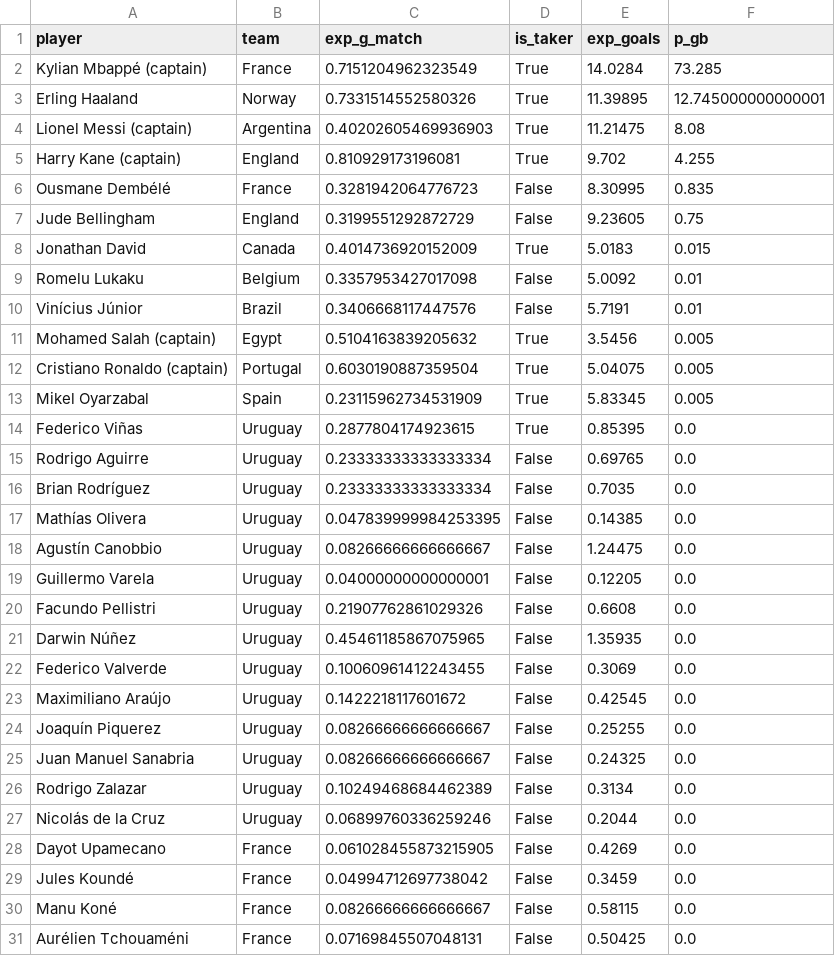
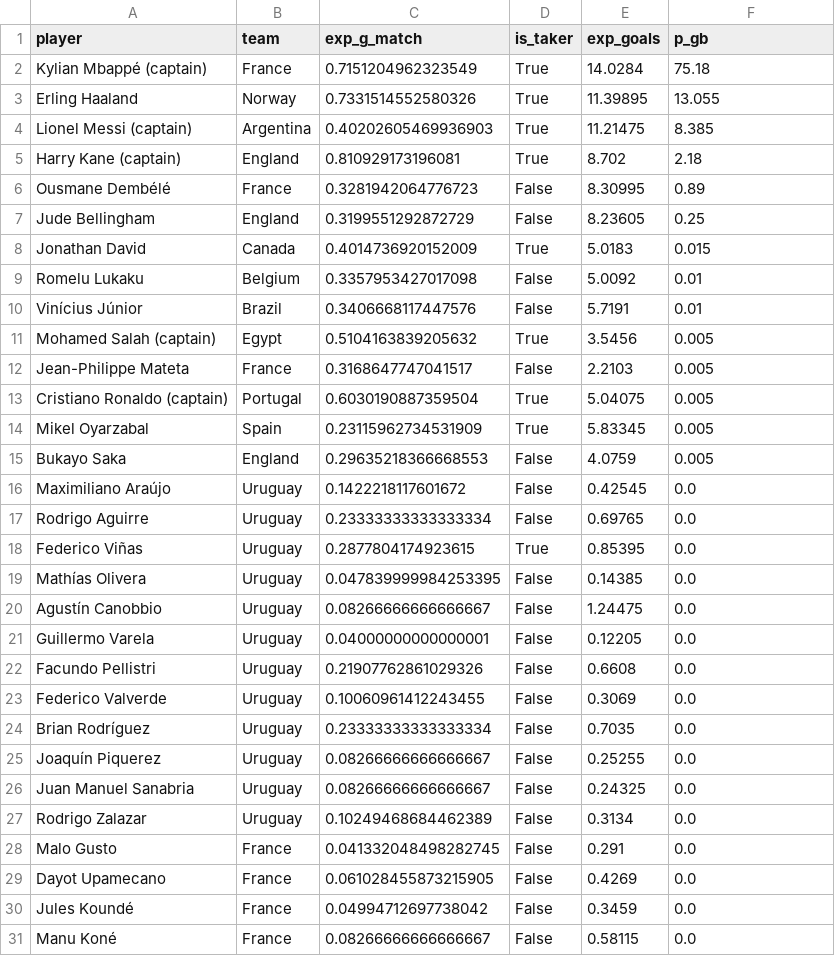
Before and after one commit to Gennarii22/wc26-model, a CSV file: model/data/golden_boot_v2.csv, drawn as a sheet; only a part is shown; the shorter side is filled out with more unchanged rows; the diff covers the shown part only.

```diff
--- a/model/data/golden_boot_v2.csv
+++ b/model/data/golden_boot_v2.csv
@@ -1,8 +1,8 @@
 player,team,exp_g_match,is_taker,exp_goals,p_gb
-Kylian Mbappé (captain),France,0.7151204962323549,True,14.0284,73.285
-Erling Haaland,Norway,0.7331514552580326,True,11.39895,12.745000000000001
-Lionel Messi (captain),Argentina,0.40202605469936903,True,11.21475,8.08
-Harry Kane (captain),England,0.810929173196081,True,9.702,4.255
-Ousmane Dembélé,France,0.3281942064776723,False,8.30995,0.835
-Jude Bellingham,England,0.3199551292872729,False,9.23605,0.75
+Kylian Mbappé (captain),France,0.7151204962323549,True,14.0284,75.18
+Erling Haaland,Norway,0.7331514552580326,True,11.39895,13.055
+Lionel Messi (captain),Argentina,0.40202605469936903,True,11.21475,8.385
+Harry Kane (captain),England,0.810929173196081,True,8.702,2.18
+Ousmane Dembélé,France,0.3281942064776723,False,8.30995,0.89
+Jude Bellingham,England,0.3199551292872729,False,8.23605,0.25
 Jonathan David,Canada,0.4014736920152009,True,5.0183,0.015
@@ -11,7 +11,9 @@ Vinícius Júnior,Brazil,0.3406668117447576,False,5.7191,0.01
 Mohamed Salah (captain),Egypt,0.5104163839205632,True,3.5456,0.005
+Jean-Philippe Mateta,France,0.3168647747041517,False,2.2103,0.005
 Cristiano Ronaldo (captain),Portugal,0.6030190887359504,True,5.04075,0.005
 Mikel Oyarzabal,Spain,0.23115962734531909,True,5.83345,0.005
+Bukayo Saka,England,0.29635218366668553,False,4.0759,0.005
+Maximiliano Araújo,Uruguay,0.1422218117601672,False,0.42545,0.0
+Rodrigo Aguirre,Uruguay,0.23333333333333334,False,0.69765,0.0
 Federico Viñas,Uruguay,0.2877804174923615,True,0.85395,0.0
-Rodrigo Aguirre,Uruguay,0.23333333333333334,False,0.69765,0.0
-Brian Rodríguez,Uruguay,0.23333333333333334,False,0.7035,0.0
 Mathías Olivera,Uruguay,0.047839999984253395,False,0.14385,0.0
@@ -20,5 +22,4 @@ Guillermo Varela,Uruguay,0.04000000000000001,False,0.12205,0.0
 Facundo Pellistri,Uruguay,0.21907762861029326,False,0.6608,0.0
-Darwin Núñez,Uruguay,0.45461185867075965,False,1.35935,0.0
 Federico Valverde,Uruguay,0.10060961412243455,False,0.3069,0.0
-Maximiliano Araújo,Uruguay,0.1422218117601672,False,0.42545,0.0
+Brian Rodríguez,Uruguay,0.23333333333333334,False,0.7035,0.0
 Joaquín Piquerez,Uruguay,0.08266666666666667,False,0.25255,0.0
@@ -26,3 +27,3 @@ Juan Manuel Sanabria,Uruguay,0.08266666666666667,False,0.24325,0.0
 Rodrigo Zalazar,Uruguay,0.10249468684462389,False,0.3134,0.0
-Nicolás de la Cruz,Uruguay,0.06899760336259246,False,0.2044,0.0
+Malo Gusto,France,0.041332048498282745,False,0.291,0.0
 Dayot Upamecano,France,0.061028455873215905,False,0.4269,0.0
```
Also changed, not shown: 2 removed rows, 28 moved rows and 15 edited cells elsewhere in this file, 6 other files.
